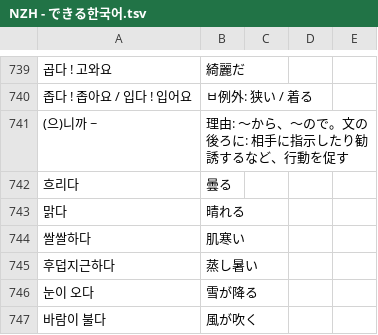
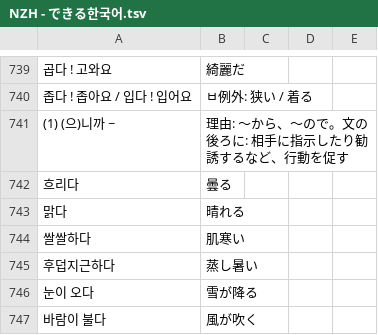
Before and after one commit to jdwebdev/NZH, a TSV file: tsv/NZH - できる한국어.tsv, drawn as a sheet; only a part is shown, gaps mark what is left out; the diff covers the shown part only; the diff names each change by its address in the sheet, - before the commit and + after, or states it on an @@ line.

```diff
--- a/tsv/NZH - できる한국어.tsv
+++ b/tsv/NZH - できる한국어.tsv
-A741: (으)니까 ~
+A741: (1) (으)니까 ~
```
Also changed, not shown: 37 added rows elsewhere in this file, 2 other files.
